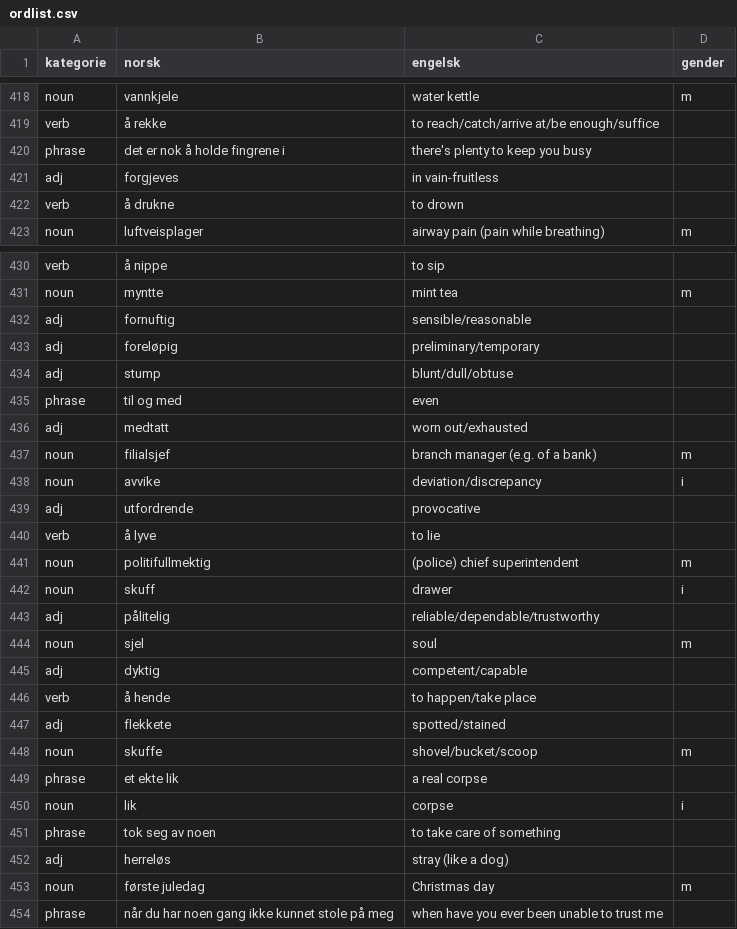
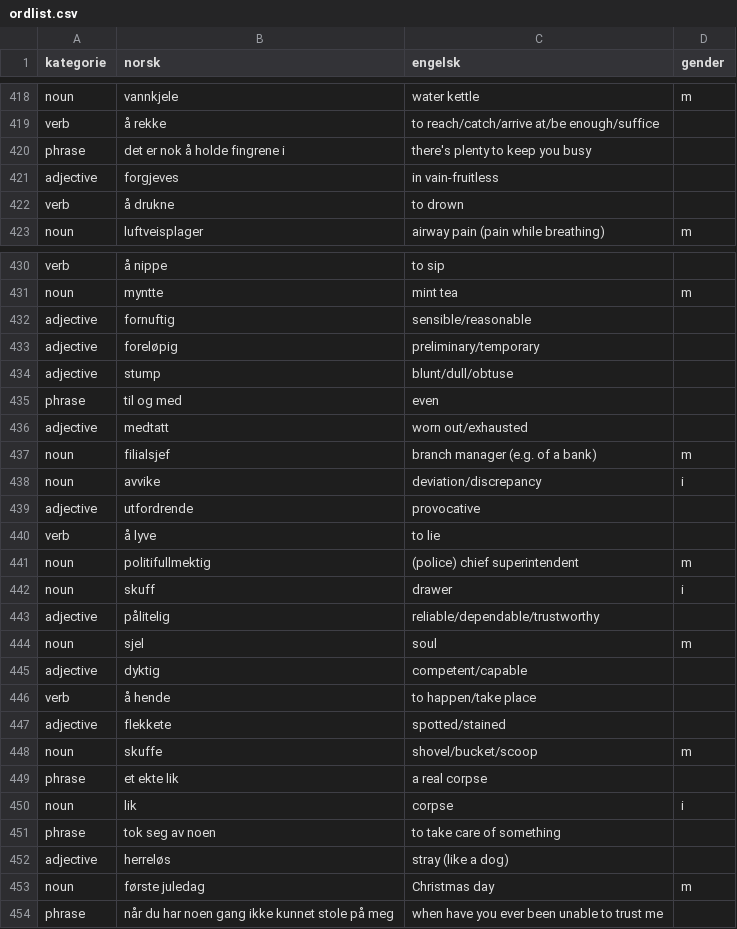
Before and after one commit to dfbr/dfbr.github.io, a CSV file: ordlist.csv, drawn as a sheet; only a part is shown, gaps mark what is left out.

```diff
--- a/ordlist.csv
+++ b/ordlist.csv
@@ -420,3 +420,3 @@ verb,å rekke,to reach/catch/arrive at/be enough/suffice,
 phrase,det er nok å holde fingrene i,there's plenty to keep you busy,
-adj,forgjeves,in vain-fruitless,
+adjective,forgjeves,in vain-fruitless,
 verb,å drukne,to drown,
@@ -431,10 +431,10 @@ verb,å nippe,to sip,
 noun,myntte,mint tea,m
-adj,fornuftig,sensible/reasonable,
-adj,foreløpig,preliminary/temporary,
-adj,stump,blunt/dull/obtuse,
+adjective,fornuftig,sensible/reasonable,
+adjective,foreløpig,preliminary/temporary,
+adjective,stump,blunt/dull/obtuse,
 phrase,til og med,even,
-adj,medtatt,worn out/exhausted,
+adjective,medtatt,worn out/exhausted,
 noun,filialsjef,branch manager (e.g. of a bank),m
 noun,avvike,deviation/discrepancy,i
-adj,utfordrende,provocative,
+adjective,utfordrende,provocative,
 verb,å lyve,to lie,
@@ -442,7 +442,7 @@ noun,politifullmektig,(police) chief superintendent,m
 noun,skuff,drawer,i
-adj,pålitelig,reliable/dependable/trustworthy,
+adjective,pålitelig,reliable/dependable/trustworthy,
 noun,sjel,soul,m
-adj,dyktig,competent/capable,
+adjective,dyktig,competent/capable,
 verb,å hende,to happen/take place,
-adj,flekkete,spotted/stained,
+adjective,flekkete,spotted/stained,
 noun,skuffe,shovel/bucket/scoop,m
@@ -451,3 +451,3 @@ noun,lik,corpse,i
 phrase,tok seg av noen,to take care of something,
-adj,herreløs,stray (like a dog),
+adjective,herreløs,stray (like a dog),
 noun,første juledag,Christmas day,m
```
Also changed, not shown: 21 other files.
